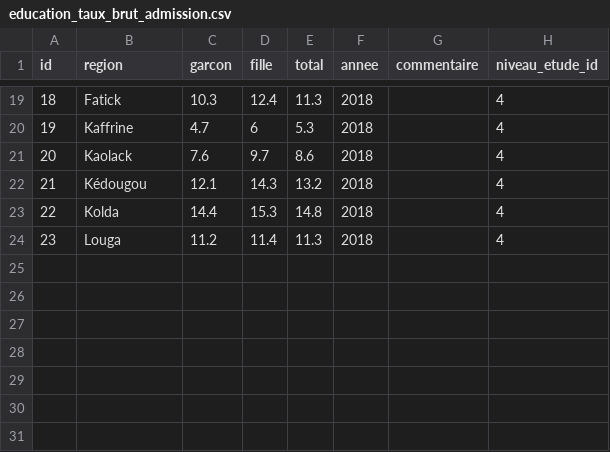
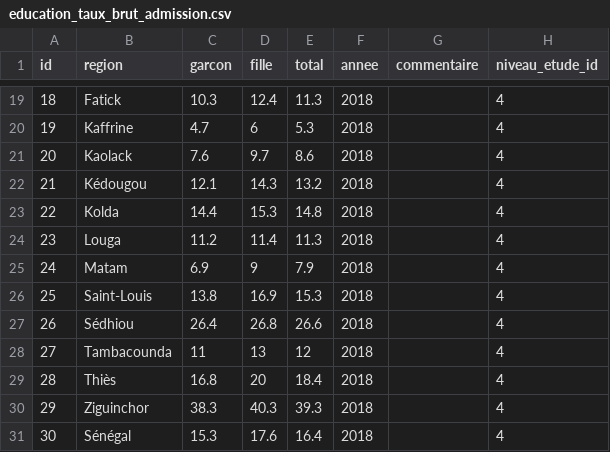
Before and after one commit to jippy96/marketintel, a CSV file: database/education_taux_brut_admission.csv, drawn as a sheet; only a part is shown, gaps mark what is left out.

```diff
--- a/database/education_taux_brut_admission.csv
+++ b/database/education_taux_brut_admission.csv
@@ -24 +24,8 @@
 23,"Louga","11.2","11.4","11.3",2018,"",4
+24,"Matam","6.9","9","7.9",2018,"",4
+25,"Saint-Louis","13.8","16.9","15.3",2018,"",4
+26,"Sédhiou","26.4","26.8","26.6",2018,"",4
+27,"Tambacounda","11","13","12",2018,"",4
+28,"Thiès","16.8","20","18.4",2018,"",4
+29,"Ziguinchor","38.3","40.3","39.3",2018,"",4
+30,"Sénégal","15.3","17.6","16.4",2018,"",4
```
Also changed, not shown: 14 other files.
